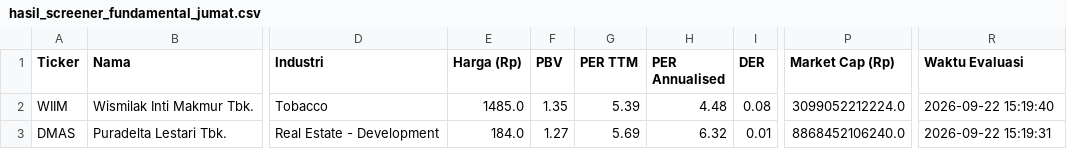
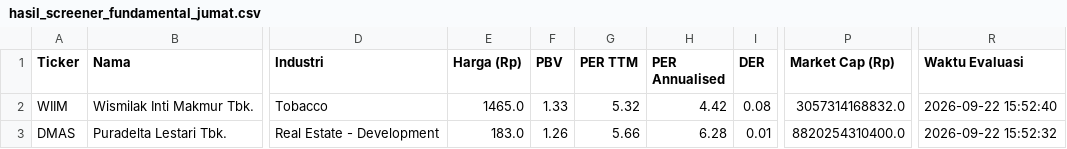
Before and after one commit to antonset1104/saham, a CSV file: Database/hasil_screener_fundamental_jumat.csv, drawn as a sheet; only a part is shown, gaps mark what is left out; the diff names each change by its address in the sheet, - before the commit and + after, or states it on an @@ line.

Commit message:
fix: perbaiki session yfinance di update_data.py, fallback data screener, dan rentang pengecekan jadwal BSJP 15:30

```diff
--- a/Database/hasil_screener_fundamental_jumat.csv
+++ b/Database/hasil_screener_fundamental_jumat.csv
-E2 (Harga (Rp)): 1485.0
+E2 (Harga (Rp)): 1465.0
-F2 (PBV): 1.35
+F2 (PBV): 1.33
-G2 (PER TTM): 5.39
+G2 (PER TTM): 5.32
-H2 (PER Annualised): 4.48
+H2 (PER Annualised): 4.42
-P2 (Market Cap (Rp)): 3099052212224.0
+P2 (Market Cap (Rp)): 3057314168832.0
-R2 (Waktu Evaluasi): 2026-09-22 15:19:40
+R2 (Waktu Evaluasi): 2026-09-22 15:52:40
-E3 (Harga (Rp)): 184.0
+E3 (Harga (Rp)): 183.0
-F3 (PBV): 1.27
+F3 (PBV): 1.26
-G3 (PER TTM): 5.69
+G3 (PER TTM): 5.66
-H3 (PER Annualised): 6.32
+H3 (PER Annualised): 6.28
-P3 (Market Cap (Rp)): 8868452106240.0
+P3 (Market Cap (Rp)): 8820254310400.0
-R3 (Waktu Evaluasi): 2026-09-22 15:19:31
+R3 (Waktu Evaluasi): 2026-09-22 15:52:32
```
Also changed, not shown: 8 other files.
